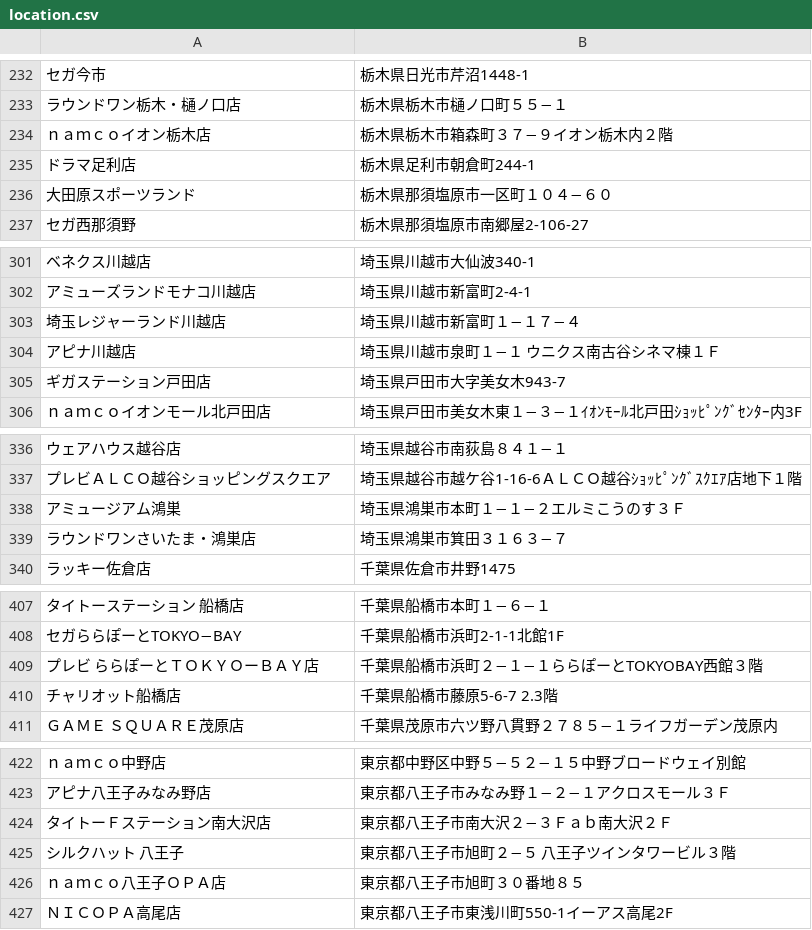
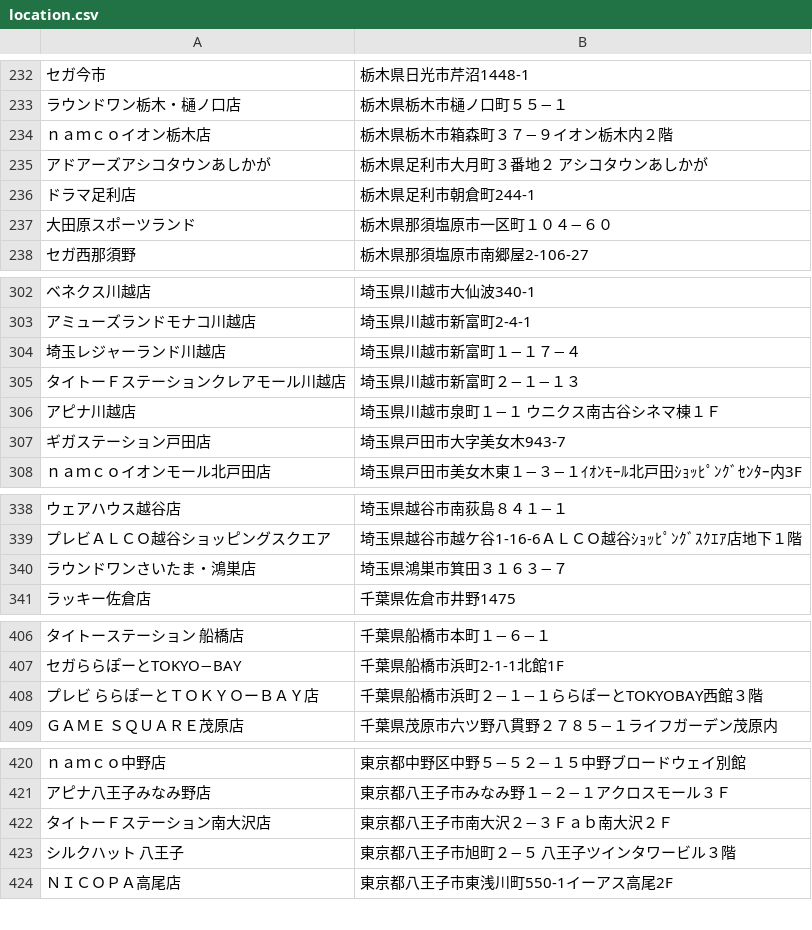
Before and after one commit to cider68760155/chunithm-location, a CSV file: location.csv, drawn as a sheet; only a part is shown, gaps mark what is left out; removed rows and columns are numbered as before the commit, all else as after; the diff covers the shown part only; the diff names each change by its address in the sheet, - before the commit and + after, or states it on an @@ line.

```diff
--- a/location.csv
+++ b/location.csv
+row 235: アドアーズアシコタウンあしかが | 栃木県足利市大月町３番地２ アシコタウンあしかが
+row 305: タイトーＦステーションクレアモール川越店 | 埼玉県川越市新富町２−１−１３
-row 338: アミュージアム鴻巣 | 埼玉県鴻巣市本町１−１−２エルミこうのす３Ｆ
-row 410: チャリオット船橋店 | 千葉県船橋市藤原5-6-7 2.3階
-row 426: ｎａｍｃｏ八王子ＯＰＡ店 | 東京都八王子市旭町３０番地８５
```
Also changed, not shown: 6 added rows, 14 removed rows and 7 edited cells elsewhere in this file.
